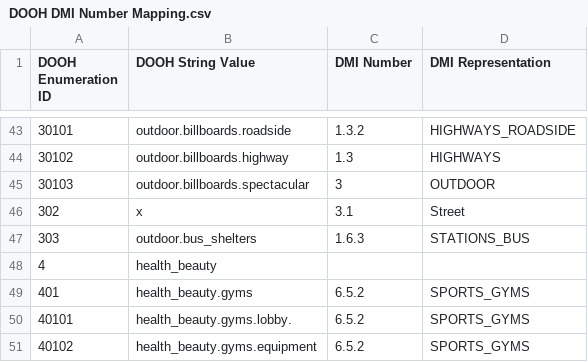
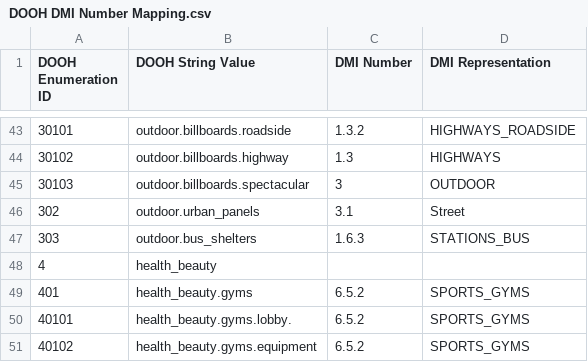
Before and after one commit to openooh/venue-taxonomy, a CSV file: DOOH DMI Number Mapping.csv, drawn as a sheet; only a part is shown, gaps mark what is left out.

Commit message:
updated 302 mapping

```diff
--- a/DOOH DMI Number Mapping.csv
+++ b/DOOH DMI Number Mapping.csv
@@ -45,3 +45,3 @@ DOOH Enumeration ID,DOOH String Value,DMI Number,DMI Representation
 30103,outdoor.billboards.spectacular,3,OUTDOOR
-302,x,3.1,Street
+302,outdoor.urban_panels,3.1,Street
 303,outdoor.bus_shelters,1.6.3,STATIONS_BUS
```
